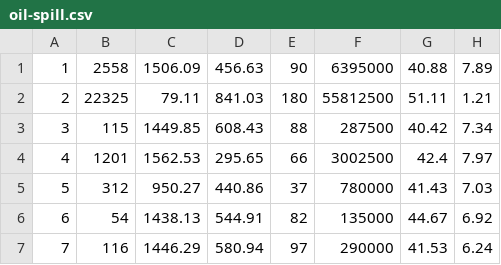
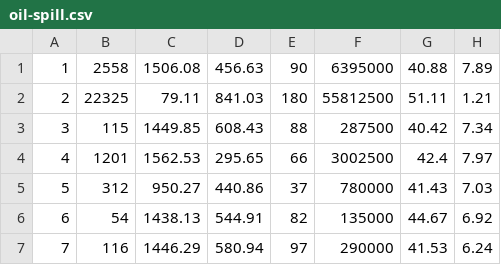
Before and after one commit to bhanuswami026/Datasets, a CSV file: oil-spill.csv, drawn as a sheet; only a part is shown; the diff names each change by its address in the sheet, - before the commit and + after, or states it on an @@ line.

Commit message:
Update oil-spill.csv
Dataset with no headers. This dataset contains columns with very few unique values that provides a good basis for data cleaning.

```diff
--- a/oil-spill.csv
+++ b/oil-spill.csv
-C1: 1506.09
+C1: 1506.08
```
